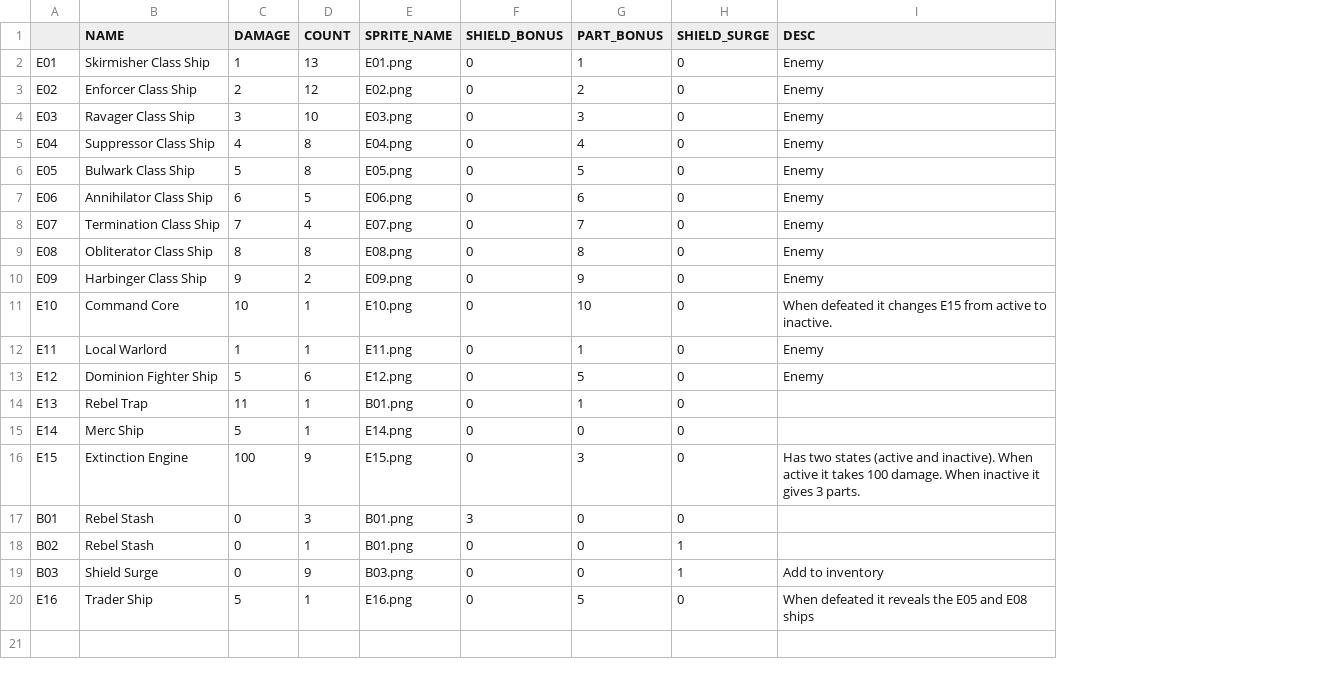
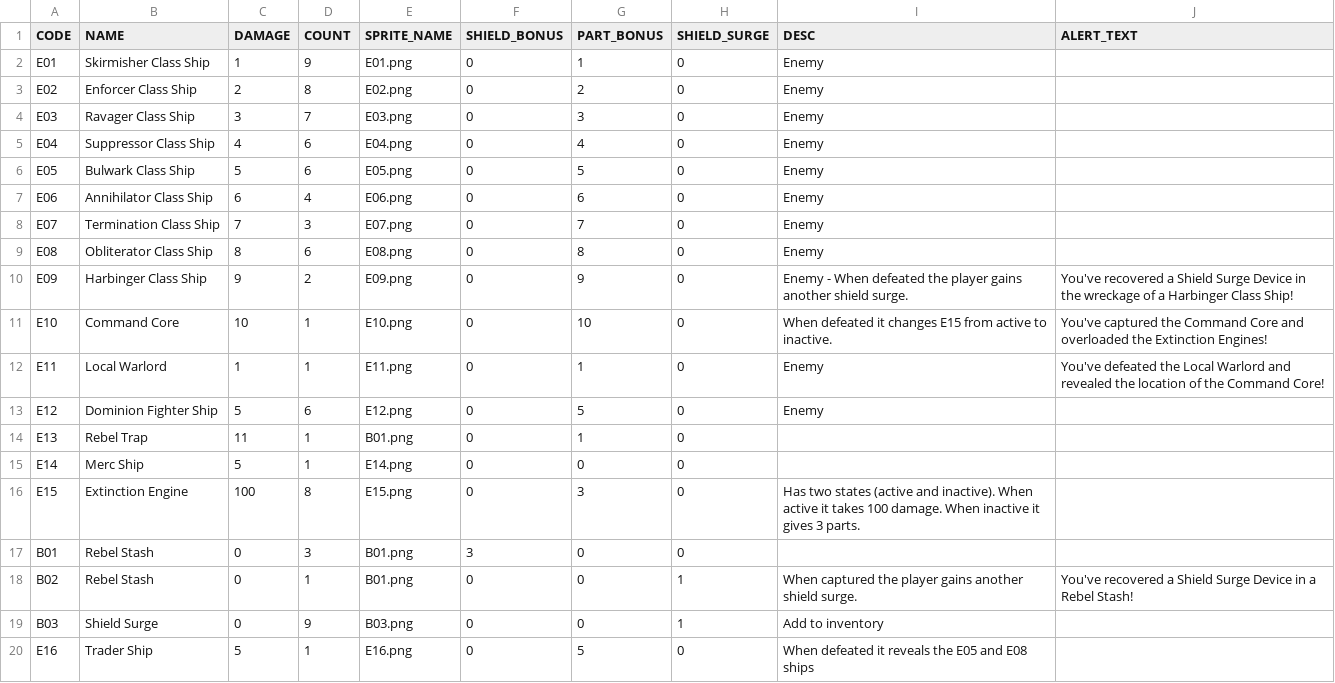
Before and after one commit to kkritselis/clear_the_sector, a CSV file: data/sector_data.csv, drawn as a sheet; the diff names each change by its address in the sheet, - before the commit and + after, or states it on an @@ line.

```diff
--- a/data/sector_data.csv
+++ b/data/sector_data.csv
+column J (ALERT_TEXT), rows 10-18: You've recovered a Shield Surge Device in the wreckage of a Harbinger Class Ship! | You've captured the Command Core and overloaded the Extinction Engines! | You've defeated the Local Warlord and revealed the location of the Command Core! |  |  |  |  |  | You've recovered a Shield Surge Device in a Rebel Stash!
-A1: (empty)
+A1: CODE
-D2 (COUNT): 13
+D2 (COUNT): 9
-D3 (COUNT): 12
+D3 (COUNT): 8
-D4 (COUNT): 10
+D4 (COUNT): 7
-D5:D6 (COUNT): 8
+D5:D6 (COUNT): 6
-D7 (COUNT): 5
+D7 (COUNT): 4
-D8 (COUNT): 4
+D8 (COUNT): 3
-D9 (COUNT): 8
+D9 (COUNT): 6
-I10 (DESC): Enemy
+I10 (DESC): Enemy - When defeated the player gains another shield surge.
-D16 (COUNT): 9
+D16 (COUNT): 8
-I18 (DESC): (empty)
+I18 (DESC): When captured the player gains another shield surge.
```
Also changed, not shown: 3 other files.
